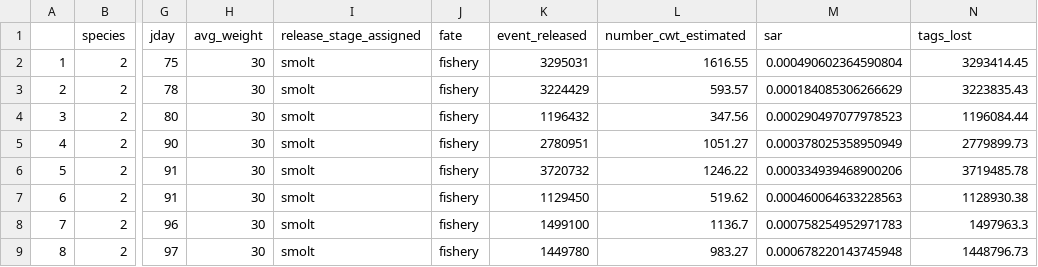
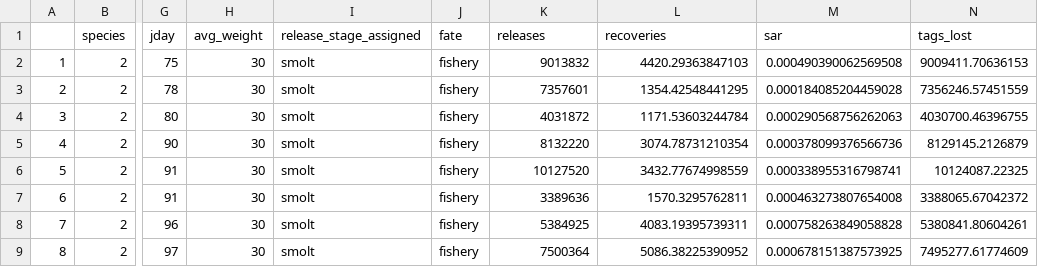
Before and after one commit to Matt-Siskey/psalmon_sar_sas, a CSV file: data/sar_df_fit_r6_forks_2_NA.csv, drawn as a sheet; only a part is shown, gaps mark what is left out; the diff covers the shown part only; the diff names each change by its address in the sheet, - before the commit and + after, or states it on an @@ line.

```diff
--- a/data/sar_df_fit_r6_forks_2_NA.csv
+++ b/data/sar_df_fit_r6_forks_2_NA.csv
-K1: event_released
+K1: releases
-L1: number_cwt_estimated
+L1: recoveries
-K2 (releases): 3295031
+K2 (releases): 9013832
-L2 (recoveries): 1616.55
+L2 (recoveries): 4420.29363847103
-M2 (sar): 0.000490602364590804
+M2 (sar): 0.000490390062569508
-N2 (tags_lost): 3293414.45
+N2 (tags_lost): 9009411.70636153
-K3 (releases): 3224429
+K3 (releases): 7357601
-L3 (recoveries): 593.57
+L3 (recoveries): 1354.42548441295
-M3 (sar): 0.000184085306266629
+M3 (sar): 0.000184085204459028
-N3 (tags_lost): 3223835.43
+N3 (tags_lost): 7356246.57451559
-K4 (releases): 1196432
+K4 (releases): 4031872
-L4 (recoveries): 347.56
+L4 (recoveries): 1171.53603244784
-M4 (sar): 0.000290497077978523
+M4 (sar): 0.000290568756262063
-N4 (tags_lost): 1196084.44
+N4 (tags_lost): 4030700.46396755
-K5 (releases): 2780951
+K5 (releases): 8132220
-L5 (recoveries): 1051.27
+L5 (recoveries): 3074.78731210354
-M5 (sar): 0.000378025358950949
+M5 (sar): 0.000378099376566736
-N5 (tags_lost): 2779899.73
+N5 (tags_lost): 8129145.2126879
-K6 (releases): 3720732
+K6 (releases): 10127520
-L6 (recoveries): 1246.22
+L6 (recoveries): 3432.77674998559
-M6 (sar): 0.000334939468900206
+M6 (sar): 0.000338955316798741
-N6 (tags_lost): 3719485.78
+N6 (tags_lost): 10124087.22325
-K7 (releases): 1129450
+K7 (releases): 3389636
-L7 (recoveries): 519.62
+L7 (recoveries): 1570.3295762811
-M7 (sar): 0.000460064633228563
+M7 (sar): 0.000463273807654008
-N7 (tags_lost): 1128930.38
+N7 (tags_lost): 3388065.67042372
-K8 (releases): 1499100
+K8 (releases): 5384925
-L8 (recoveries): 1136.7
+L8 (recoveries): 4083.19395739311
-M8 (sar): 0.000758254952971783
+M8 (sar): 0.000758263849058828
-N8 (tags_lost): 1497963.3
+N8 (tags_lost): 5380841.80604261
-K9 (releases): 1449780
+K9 (releases): 7500364
-L9 (recoveries): 983.27
+L9 (recoveries): 5086.38225390952
-M9 (sar): 0.000678220143745948
+M9 (sar): 0.000678151387573925
-N9 (tags_lost): 1448796.73
+N9 (tags_lost): 7495277.61774609
```
Also changed, not shown: 124 edited cells elsewhere in this file, data/hatchery_program_ruleset.csv, 21 other files.
